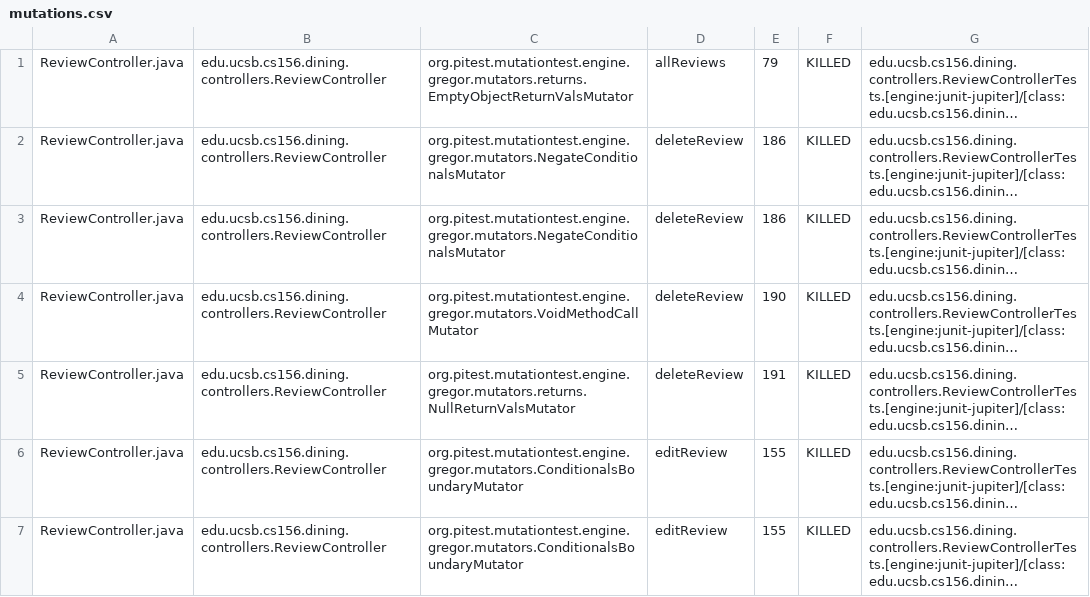
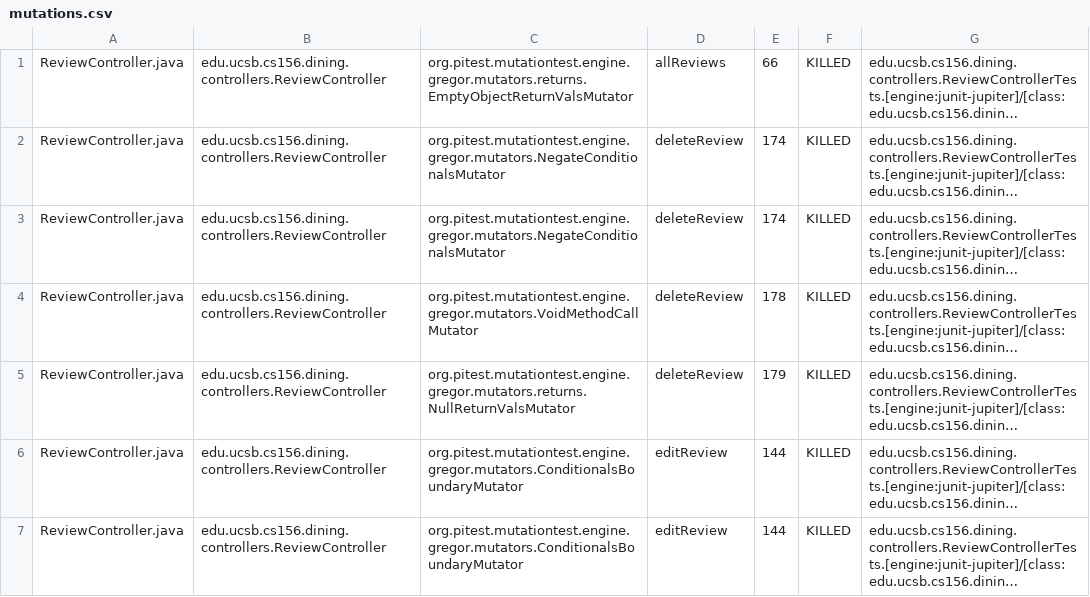
Before and after one commit to ucsb-cs156-s25/proj-dining-s25-08, a CSV file: prs/29/pitest/mutations.csv, drawn as a sheet; only a part is shown; long unchanged cells end in …; the diff covers the shown part only; the diff names each change by its address in the sheet, - before the commit and + after, or states it on an @@ line.

```diff
--- a/prs/29/pitest/mutations.csv
+++ b/prs/29/pitest/mutations.csv
-E1: 79
+E1: 66
-E2:E3: 186
+E2:E3: 174
-E4: 190
+E4: 178
-E5: 191
+E5: 179
-E6:E7: 155
+E6:E7: 144
```
Also changed, not shown: 6 added rows and 52 edited cells elsewhere in this file, 18 other files.
